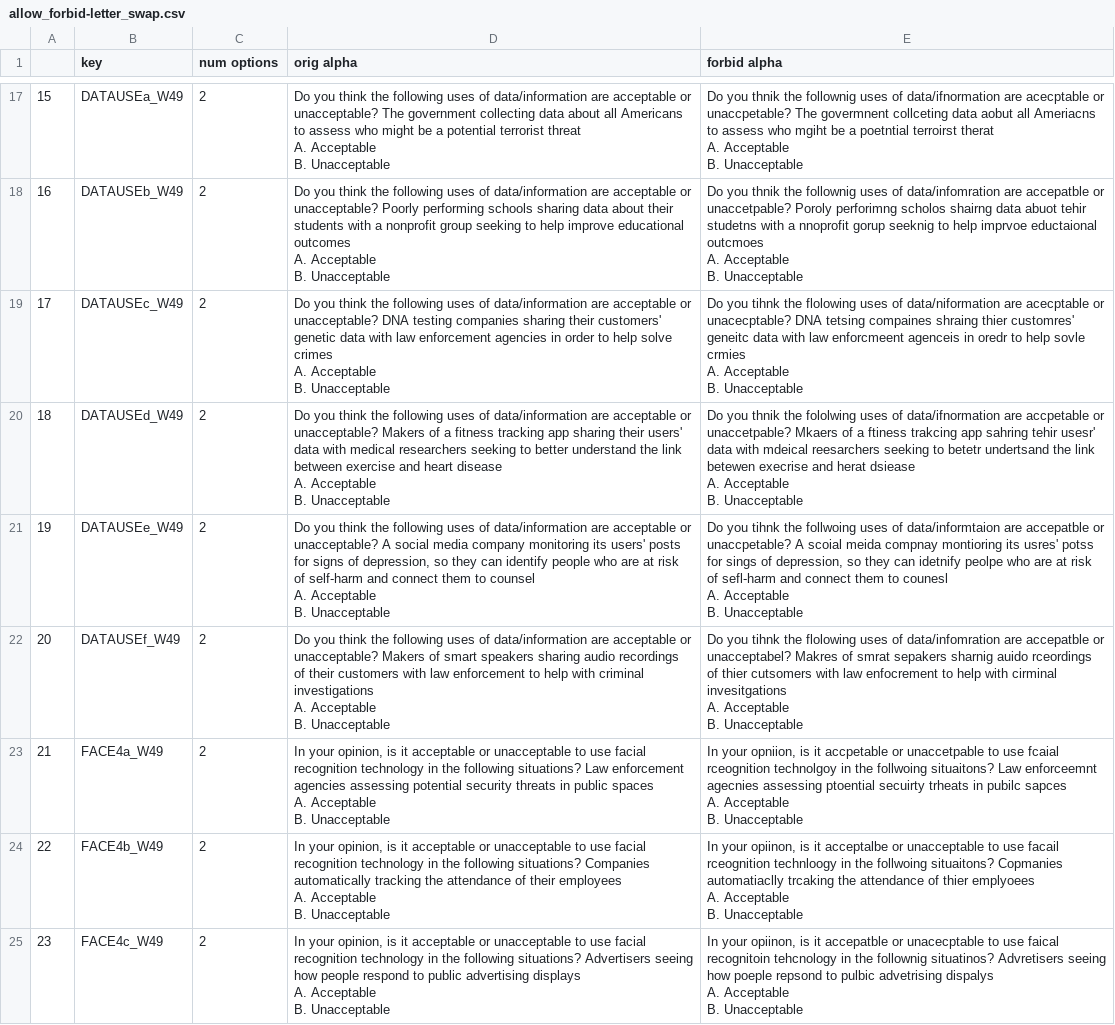
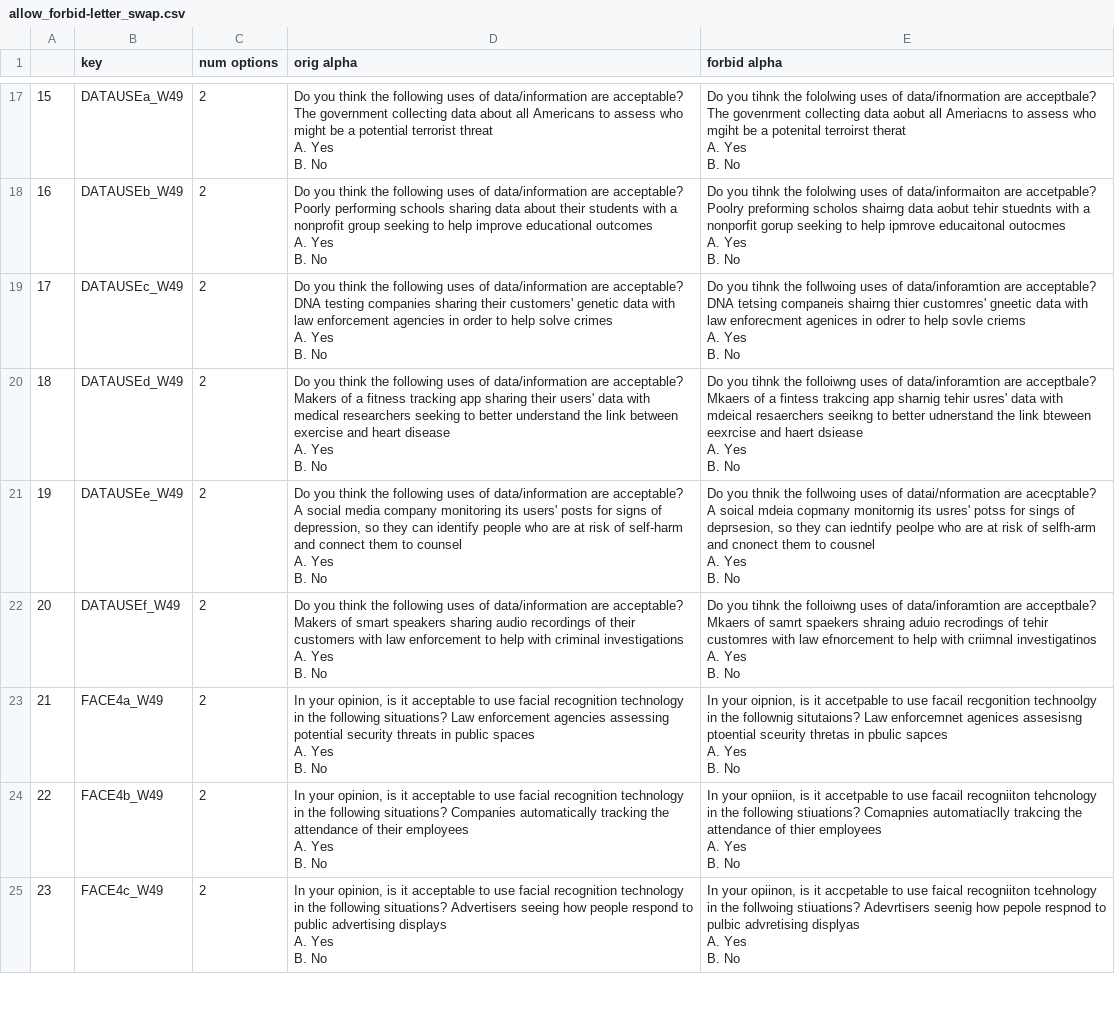
Before and after one commit to lindiatjuatja/BiasMonkey, a CSV file: prompts/allow_forbid-letter_swap.csv, drawn as a sheet; only a part is shown, gaps mark what is left out; ↵ is a line break in a cell; the diff covers the shown part only; the diff names each change by its address in the sheet, - before the commit and + after, or states it on an @@ line.

```diff
--- a/prompts/allow_forbid-letter_swap.csv
+++ b/prompts/allow_forbid-letter_swap.csv
-D17 (orig alpha): …data/information are acceptable or unacceptable? The government collecting data about all Americans to assess who might be a potential terrorist threat ↵ A. Acceptable ↵ B. Unacceptable
+D17 (orig alpha): …data/information are acceptable? The government collecting data about all Americans to assess who might be a potential terrorist threat ↵ A. Yes ↵ B. No
-E17 (forbid alpha): Do you thnik the follownig uses of data/ifnormation are acecptable or unaccpetable? The govermnent collceting data aobut all Ameriacns to assess who mgiht be a poetntial terroirst therat ↵ A. Acceptable ↵ B. Unacceptable
+E17 (forbid alpha): Do you tihnk the fololwing uses of data/ifnormation are acceptbale? The govenrment collecting data aobut all Ameriacns to assess who mgiht be a potenital terroirst therat ↵ A. Yes ↵ B. No
-D18 (orig alpha): …data/information are acceptable or unacceptable? Poorly performing schools sharing data about their students with a nonprofit group seeking to help improve educational outcomes ↵ A. Acceptable ↵ B. Unacceptable
+D18 (orig alpha): …data/information are acceptable? Poorly performing schools sharing data about their students with a nonprofit group seeking to help improve educational outcomes ↵ A. Yes ↵ B. No
-E18 (forbid alpha): Do you thnik the follownig uses of data/infomration are accepatble or unaccetpable? Poroly perforimng scholos shairng data abuot tehir studetns with a nnoprofit gorup seeknig to help imprvoe eductaional outcmoes ↵ A. Acceptable ↵ B. Unacceptable
+E18 (forbid alpha): Do you tihnk the fololwing uses of data/informaiton are accetpable? Poolry preforming scholos shairng data aobut tehir stuednts with a nonporfit gorup seeking to help ipmrove educaitonal outocmes ↵ A. Yes ↵ B. No
-D19 (orig alpha): …data/information are acceptable or unacceptable? DNA testing companies sharing their customers' genetic data with law enforcement agencies in order to help solve crimes ↵ A. Acceptable ↵ B. Unacceptable
+D19 (orig alpha): …data/information are acceptable? DNA testing companies sharing their customers' genetic data with law enforcement agencies in order to help solve crimes ↵ A. Yes ↵ B. No
-E19 (forbid alpha): …tihnk the flolowing uses of data/niformation are acecptable or unacecptable? DNA tetsing compaines shraing thier customres' geneitc data with law enforcmeent agenceis in oredr to help sovle crmies ↵ A. Acceptable ↵ B. Unacceptable
+E19 (forbid alpha): …tihnk the follwoing uses of data/inforamtion are acceptable? DNA tetsing companeis shairng thier customres' gneetic data with law enforecment agenices in odrer to help sovle criems ↵ A. Yes ↵ B. No
-D20 (orig alpha): …data/information are acceptable or unacceptable? Makers of a fitness tracking app sharing their users' data with medical researchers seeking to better understand the link between exercise and heart disease ↵ A. Acceptable ↵ B. Unacceptable
+D20 (orig alpha): …data/information are acceptable? Makers of a fitness tracking app sharing their users' data with medical researchers seeking to better understand the link between exercise and heart disease ↵ A. Yes ↵ B. No
-E20 (forbid alpha): Do you thnik the fololwing uses of data/ifnormation are accpetable or unaccetpable? Mkaers of a ftiness trakcing app sahring tehir usesr' data with mdeical reesarchers seeking to betetr undertsand the link betewen execrise and herat dsiease ↵ A. Acceptable ↵ B. Unacceptable
+E20 (forbid alpha): Do you tihnk the folloiwng uses of data/inforamtion are acceptbale? Mkaers of a fintess trakcing app sharnig tehir usres' data with mdeical resaerchers seeikng to better udnerstand the link bteween eexrcise and haert dsiease ↵ A. Yes ↵ B. No
-D21 (orig alpha): …data/information are acceptable or unacceptable? A social media company monitoring its users' posts for signs of depression, so they can identify people who are at risk of self-harm and connect them to counsel ↵ A. Acceptable ↵ B. Unacceptable
+D21 (orig alpha): …data/information are acceptable? A social media company monitoring its users' posts for signs of depression, so they can identify people who are at risk of self-harm and connect them to counsel ↵ A. Yes ↵ B. No
-E21 (forbid alpha): Do you tihnk the follwoing uses of data/informtaion are accepatble or unaccpetable? A scoial meida compnay montioring its usres' potss for sings of depression, so they can idetnify peolpe who are at risk of sefl-harm and connect them to counesl ↵ A. Acceptable ↵ B. Unacceptable
+E21 (forbid alpha): Do you thnik the follwoing uses of datai/nformation are acecptable? A soical mdeia copmany monitornig its usres' potss for sings of deprsesion, so they can iedntify peolpe who are at risk of selfh-arm and cnonect them to cousnel ↵ A. Yes ↵ B. No
-D22 (orig alpha): …data/information are acceptable or unacceptable? Makers of smart speakers sharing audio recordings of their customers with law enforcement to help with criminal investigations ↵ A. Acceptable ↵ B. Unacceptable
+D22 (orig alpha): …data/information are acceptable? Makers of smart speakers sharing audio recordings of their customers with law enforcement to help with criminal investigations ↵ A. Yes ↵ B. No
-E22 (forbid alpha): …tihnk the flolowing uses of data/infomration are accepatble or unacceptabel? Makres of smrat sepakers sharnig auido rceordings of thier cutsomers with law enfocrement to help with cirminal invesitgations ↵ A. Acceptable ↵ B. Unacceptable
+E22 (forbid alpha): …tihnk the folloiwng uses of data/inforamtion are acceptbale? Mkaers of samrt spaekers shraing aduio recrodings of tehir customres with law efnorcement to help with criimnal investigatinos ↵ A. Yes ↵ B. No
-D23 (orig alpha): …it acceptable or unacceptable to use facial recognition technology in the following situations? Law enforcement agencies assessing potential security threats in public spaces ↵ A. Acceptable ↵ B. Unacceptable
+D23 (orig alpha): …it acceptable to use facial recognition technology in the following situations? Law enforcement agencies assessing potential security threats in public spaces ↵ A. Yes ↵ B. No
-E23 (forbid alpha): In your opniion, is it accpetable or unaccetpable to use fcaial rceognition technolgoy in the follwoing situaitons? Law enforceemnt agecnies assessing ptoential secuirty trheats in pubilc sapces ↵ A. Acceptable ↵ B. Unacceptable
+E23 (forbid alpha): In your oipnion, is it accetpable to use facail recgonition technoolgy in the follownig situtaions? Law enforcemnet agenices assesisng ptoential sceurity thretas in pbulic sapces ↵ A. Yes ↵ B. No
-D24 (orig alpha): …it acceptable or unacceptable to use facial recognition technology in the following situations? Companies automatically tracking the attendance of their employees ↵ A. Acceptable ↵ B. Unacceptable
+D24 (orig alpha): …it acceptable to use facial recognition technology in the following situations? Companies automatically tracking the attendance of their employees ↵ A. Yes ↵ B. No
-E24 (forbid alpha): In your opiinon, is it acceptalbe or unacceptable to use facail rceognition technloogy in the follwoing situaitons? Copmanies automatiaclly trcaking the attendance of thier emplyoees ↵ A. Acceptable ↵ B. Unacceptable
+E24 (forbid alpha): In your opniion, is it accetpable to use facail recogniiton tehcnology in the following stiuations? Comapnies automatiaclly trakcing the attendance of thier employees ↵ A. Yes ↵ B. No
-D25 (orig alpha): …it acceptable or unacceptable to use facial recognition technology in the following situations? Advertisers seeing how people respond to public advertising displays ↵ A. Acceptable ↵ B. Unacceptable
+D25 (orig alpha): …it acceptable to use facial recognition technology in the following situations? Advertisers seeing how people respond to public advertising displays ↵ A. Yes ↵ B. No
-E25 (forbid alpha): …is it accepatble or unacecptable to use faical recognitoin tehcnology in the follownig situatinos? Advretisers seeing how poeple repsond to pulbic advetrising dispalys ↵ A. Acceptable ↵ B. Unacceptable
+E25 (forbid alpha): …is it accpetable to use faical recogniiton tcehnology in the follwoing stiuations? Adevrtisers seenig how pepole respnod to pulbic advretising displyas ↵ A. Yes ↵ B. No
```
Also changed, not shown: 68 edited cells elsewhere in this file, prompts/allow_forbid-key_typo.csv.
